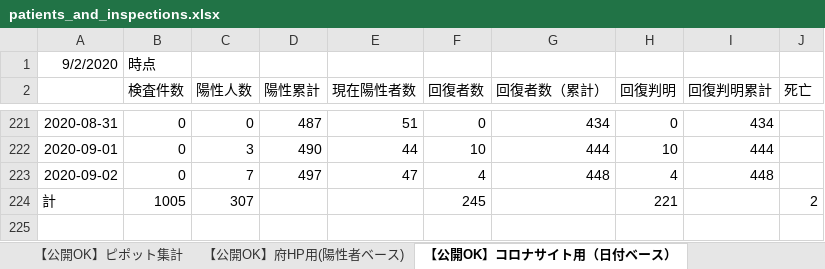
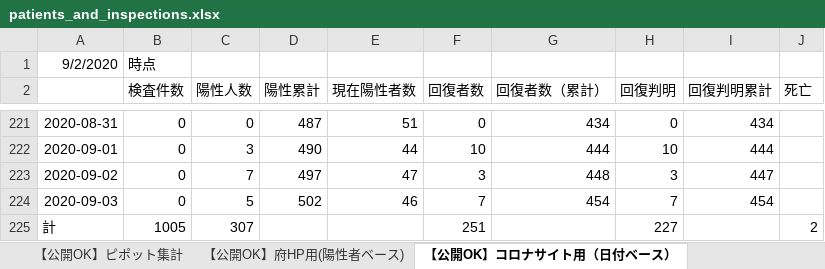
Before and after one commit to yotemuku/covid19, an Excel workbook: data/patients_and_inspections.xlsx, sheet 【公開OK】コロナサイト用（日付ベース）, drawn as a sheet; only a part is shown, gaps mark what is left out; values as stored, in another font and other column widths than the file's, no borders; addresses are those after the commit; the diff names each change by its address in the sheet, - before the commit and + after, or states it on an @@ line.

```diff
--- a/data/patients_and_inspections.xlsx (sheet 【公開OK】コロナサイト用（日付ベース）)
+++ b/data/patients_and_inspections.xlsx (sheet 【公開OK】コロナサイト用（日付ベース）)
-F223 (回復者数): 4
+F223 (回復者数): 3
-H223 (回復判明): 4
+H223 (回復判明): 3
-I223 (回復判明累計): 448
+I223 (回復判明累計): 447
+row 224: 2020-09-03 | 0 | 5 | 502 | 46 | 7 | 454 | 7 | 454
-F225 (回復者数): 245
+F225 (回復者数): 251
-H225 (回復判明): 221
+H225 (回復判明): 227
```
Also changed, not shown: sheet 【公開OK】府HP用(陽性者ベース), sheet 【公開OK】ピポット集計, 1 other file.
